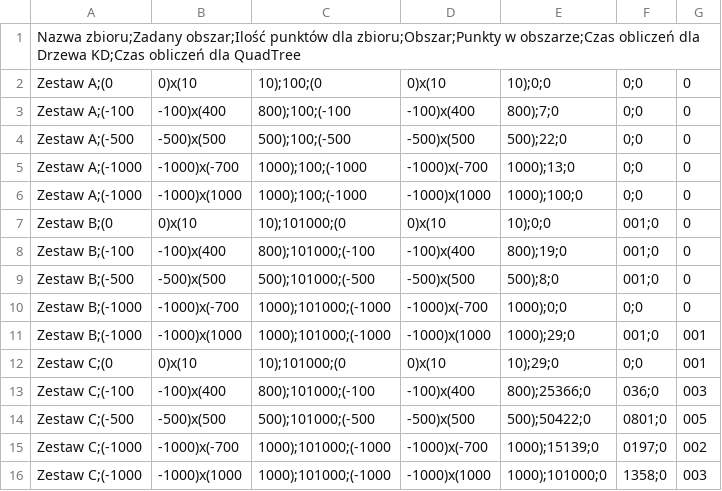
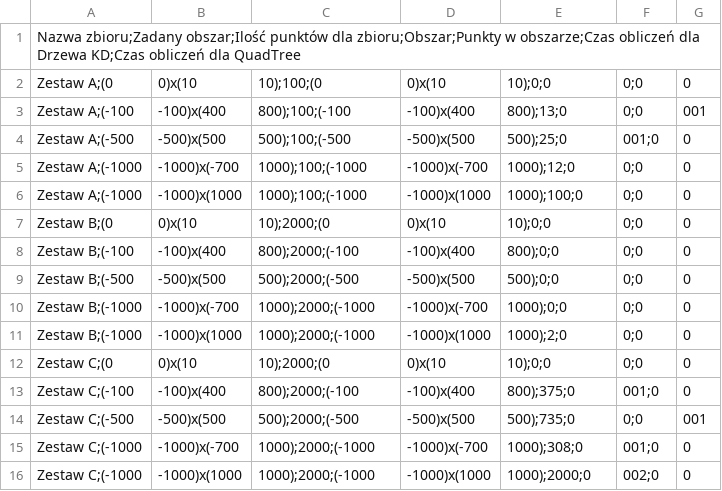
Before and after one commit to Hbrtjm/Geometric_Algorithms_Project, a CSV file: data/compare.csv, drawn as a sheet; only a part is shown; the diff covers the shown part only.

```diff
--- a/data/compare.csv
+++ b/data/compare.csv
@@ -2,15 +2,15 @@ Nazwa zbioru;Zadany obszar;Ilość punktów dla zbioru;Obszar;Punkty w obszarze;
 Zestaw A;(0, 0)x(10, 10);100;(0, 0)x(10, 10);0;0,0;0,0
-Zestaw A;(-100, -100)x(400, 800);100;(-100, -100)x(400, 800);7;0,0;0,0
-Zestaw A;(-500, -500)x(500, 500);100;(-500, -500)x(500, 500);22;0,0;0,0
-Zestaw A;(-1000, -1000)x(-700, 1000);100;(-1000, -1000)x(-700, 1000);13;0,0;0,0
+Zestaw A;(-100, -100)x(400, 800);100;(-100, -100)x(400, 800);13;0,0;0,001
+Zestaw A;(-500, -500)x(500, 500);100;(-500, -500)x(500, 500);25;0,001;0,0
+Zestaw A;(-1000, -1000)x(-700, 1000);100;(-1000, -1000)x(-700, 1000);12;0,0;0,0
 Zestaw A;(-1000, -1000)x(1000, 1000);100;(-1000, -1000)x(1000, 1000);100;0,0;0,0
-Zestaw B;(0, 0)x(10, 10);101000;(0, 0)x(10, 10);0;0,001;0,0
-Zestaw B;(-100, -100)x(400, 800);101000;(-100, -100)x(400, 800);19;0,001;0,0
-Zestaw B;(-500, -500)x(500, 500);101000;(-500, -500)x(500, 500);8;0,001;0,0
-Zestaw B;(-1000, -1000)x(-700, 1000);101000;(-1000, -1000)x(-700, 1000);0;0,0;0,0
-Zestaw B;(-1000, -1000)x(1000, 1000);101000;(-1000, -1000)x(1000, 1000);29;0,001;0,001
-Zestaw C;(0, 0)x(10, 10);101000;(0, 0)x(10, 10);29;0,0;0,001
-Zestaw C;(-100, -100)x(400, 800);101000;(-100, -100)x(400, 800);25366;0,036;0,003
-Zestaw C;(-500, -500)x(500, 500);101000;(-500, -500)x(500, 500);50422;0,0801;0,005
-Zestaw C;(-1000, -1000)x(-700, 1000);101000;(-1000, -1000)x(-700, 1000);15139;0,0197;0,002
-Zestaw C;(-1000, -1000)x(1000, 1000);101000;(-1000, -1000)x(1000, 1000);101000;0,1358;0,003
+Zestaw B;(0, 0)x(10, 10);2000;(0, 0)x(10, 10);0;0,0;0,0
+Zestaw B;(-100, -100)x(400, 800);2000;(-100, -100)x(400, 800);0;0,0;0,0
+Zestaw B;(-500, -500)x(500, 500);2000;(-500, -500)x(500, 500);0;0,0;0,0
+Zestaw B;(-1000, -1000)x(-700, 1000);2000;(-1000, -1000)x(-700, 1000);0;0,0;0,0
+Zestaw B;(-1000, -1000)x(1000, 1000);2000;(-1000, -1000)x(1000, 1000);2;0,0;0,0
+Zestaw C;(0, 0)x(10, 10);2000;(0, 0)x(10, 10);0;0,0;0,0
+Zestaw C;(-100, -100)x(400, 800);2000;(-100, -100)x(400, 800);375;0,001;0,0
+Zestaw C;(-500, -500)x(500, 500);2000;(-500, -500)x(500, 500);735;0,0;0,001
+Zestaw C;(-1000, -1000)x(-700, 1000);2000;(-1000, -1000)x(-700, 1000);308;0,001;0,0
+Zestaw C;(-1000, -1000)x(1000, 1000);2000;(-1000, -1000)x(1000, 1000);2000;0,002;0,0
```
Also changed, not shown: 24 edited cells elsewhere in this file, 46 other files.
